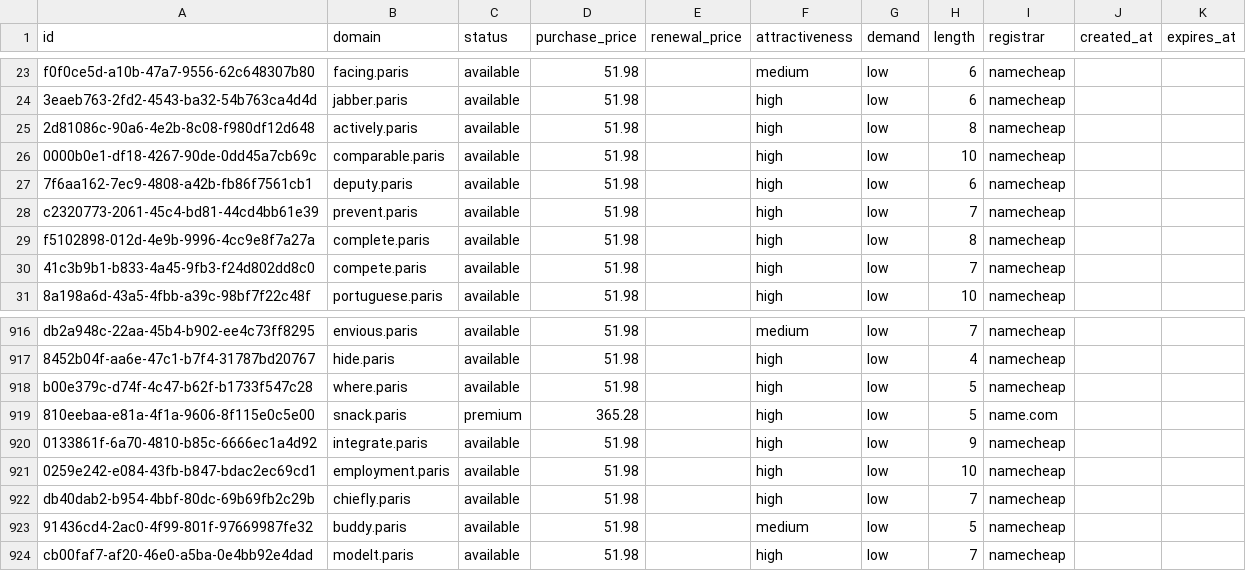
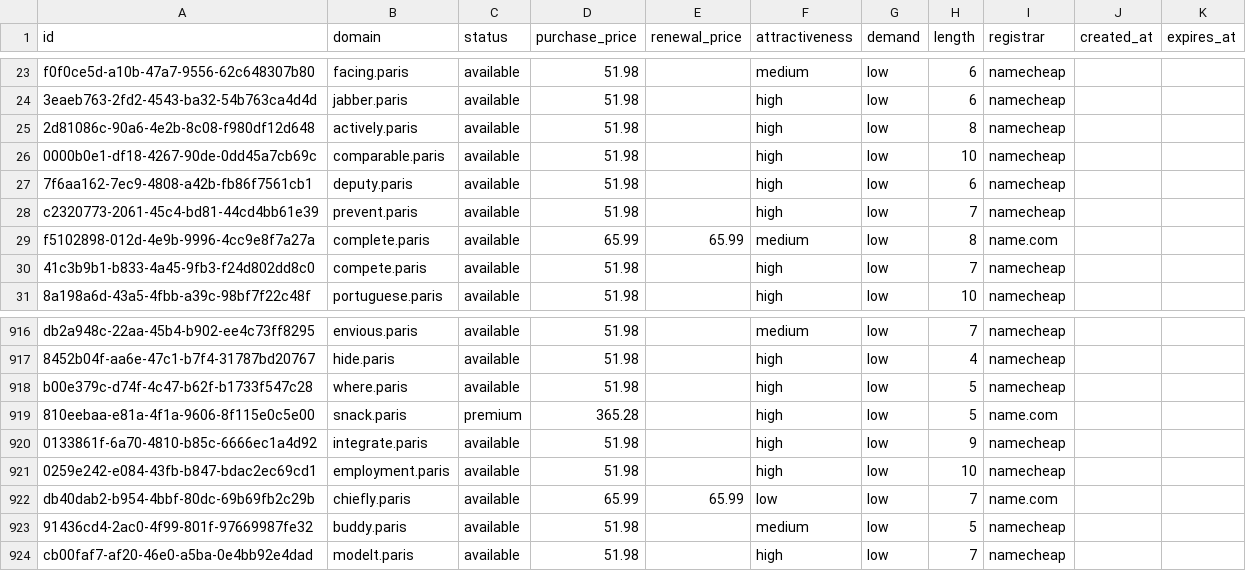
Before and after one commit to UniqueDomains/paris-oneword-domains, a CSV file: paris.csv, drawn as a sheet; only a part is shown, gaps mark what is left out.

Commit message:
Domains update

```diff
--- a/paris.csv
+++ b/paris.csv
@@ -28,3 +28,3 @@ f0f0ce5d-a10b-47a7-9556-62c648307b80,facing.paris,available,51.98,,medium,low,6,
 c2320773-2061-45c4-bd81-44cd4bb61e39,prevent.paris,available,51.98,,high,low,7,namecheap,,
-f5102898-012d-4e9b-9996-4cc9e8f7a27a,complete.paris,available,51.98,,high,low,8,namecheap,,
+f5102898-012d-4e9b-9996-4cc9e8f7a27a,complete.paris,available,65.99,65.99,medium,low,8,name.com,,
 41c3b9b1-b833-4a45-9fb3-f24d802dd8c0,compete.paris,available,51.98,,high,low,7,namecheap,,
@@ -921,3 +921,3 @@ b00e379c-d74f-4c47-b62f-b1733f547c28,where.paris,available,51.98,,high,low,5,nam
 0259e242-e084-43fb-b847-bdac2ec69cd1,employment.paris,available,51.98,,high,low,10,namecheap,,
-db40dab2-b954-4bbf-80dc-69b69fb2c29b,chiefly.paris,available,51.98,,high,low,7,namecheap,,
+db40dab2-b954-4bbf-80dc-69b69fb2c29b,chiefly.paris,available,65.99,65.99,low,low,7,name.com,,
 91436cd4-2ac0-4f99-801f-97669987fe32,buddy.paris,available,51.98,,medium,low,5,namecheap,,
```
Also changed, not shown: 4 other files.
